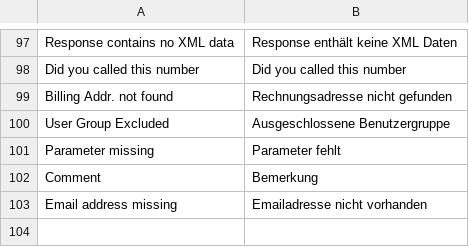
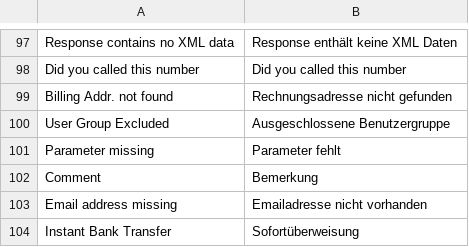
Before and after one commit to OpenMageModuleFostering/novalnet, a CSV file: app/locale/de_AT/Mage_Novalnet.csv, drawn as a sheet; only a part is shown, gaps mark what is left out.

```diff
--- a/app/locale/de_AT/Mage_Novalnet.csv
+++ b/app/locale/de_AT/Mage_Novalnet.csv
@@ -103 +103,2 @@
 "Email address missing","Emailadresse nicht vorhanden"
+"Instant Bank Transfer","Sofortüberweisung"
```
Also changed, not shown: app/locale/de_CH/Mage_Novalnet.csv, app/locale/de_DE/Mage_Novalnet.csv, 24 other files.
